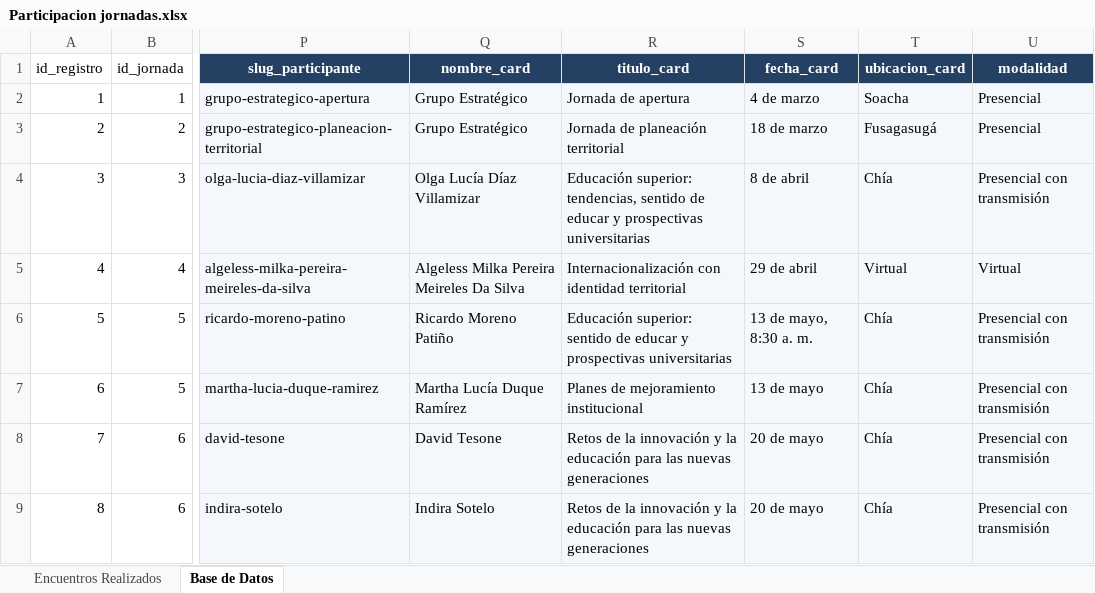
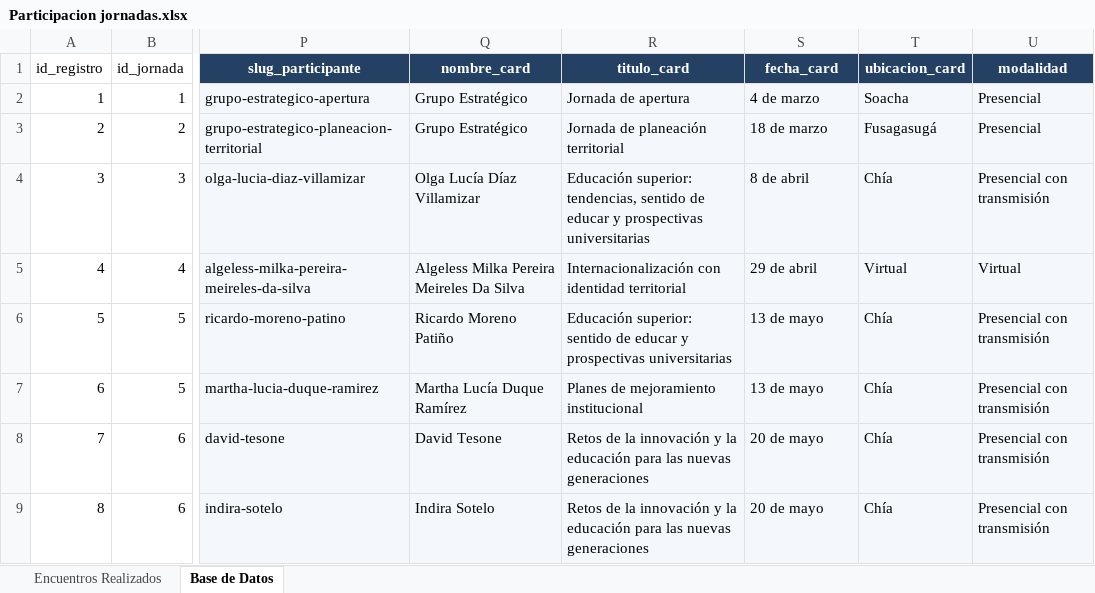
Before and after one commit to DarwinDev44/planeacion-estrategica, an Excel workbook: portal-web/data/source-conferencistas/Participacion jornadas.xlsx, sheet Base de Datos, drawn as a sheet; only a part is shown, gaps mark what is left out; values as stored, in another font and other column widths than the file's, no borders; table styles not drawn; the diff names each change by its address in the sheet, - before the commit and + after, or states it on an @@ line.

Commit message:
fix: quita la hora de la fecha mostrada para Ricardo Moreno Patiño
El campo fecha_card de su fila incluía "13 de mayo, 8:30 a. m."; se
deja solo "13 de mayo" para que la card y la lista de conferencistas
muestren la fecha sin hora, igual que el resto de los registros.

```diff
--- a/portal-web/data/source-conferencistas/Participacion jornadas.xlsx (sheet Base de Datos)
+++ b/portal-web/data/source-conferencistas/Participacion jornadas.xlsx (sheet Base de Datos)
-S6 (fecha_card): 13 de mayo, 8:30 a. m.
+S6 (fecha_card): 13 de mayo
```
